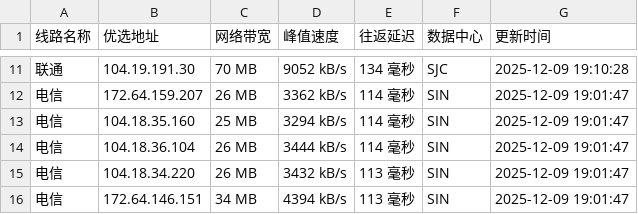
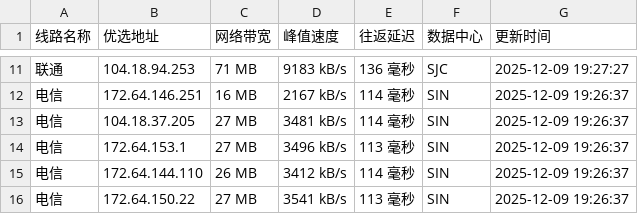
Before and after one commit to xing2kong/cfipv4db, a CSV file: cfip.csv, drawn as a sheet; only a part is shown, gaps mark what is left out; the diff covers the shown part only.

```diff
--- a/cfip.csv
+++ b/cfip.csv
@@ -11,6 +11,6 @@
-联通,104.19.191.30,70 MB,9052 kB/s,134 毫秒,SJC,2025-12-09 19:10:28
-电信,172.64.159.207,26 MB,3362 kB/s,114 毫秒,SIN,2025-12-09 19:01:47
-电信,104.18.35.160,25 MB,3294 kB/s,114 毫秒,SIN,2025-12-09 19:01:47
-电信,104.18.36.104,26 MB,3444 kB/s,114 毫秒,SIN,2025-12-09 19:01:47
-电信,104.18.34.220,26 MB,3432 kB/s,113 毫秒,SIN,2025-12-09 19:01:47
-电信,172.64.146.151,34 MB,4394 kB/s,113 毫秒,SIN,2025-12-09 19:01:47
+联通,104.18.94.253,71 MB,9183 kB/s,136 毫秒,SJC,2025-12-09 19:27:27
+电信,172.64.146.251,16 MB,2167 kB/s,114 毫秒,SIN,2025-12-09 19:26:37
+电信,104.18.37.205,27 MB,3481 kB/s,114 毫秒,SIN,2025-12-09 19:26:37
+电信,172.64.153.1,27 MB,3496 kB/s,113 毫秒,SIN,2025-12-09 19:26:37
+电信,172.64.144.110,26 MB,3412 kB/s,114 毫秒,SIN,2025-12-09 19:26:37
+电信,172.64.150.22,27 MB,3541 kB/s,113 毫秒,SIN,2025-12-09 19:26:37
```
Also changed, not shown: 4 added rows, 4 removed rows and 22 edited cells elsewhere in this file, 1 other file.
